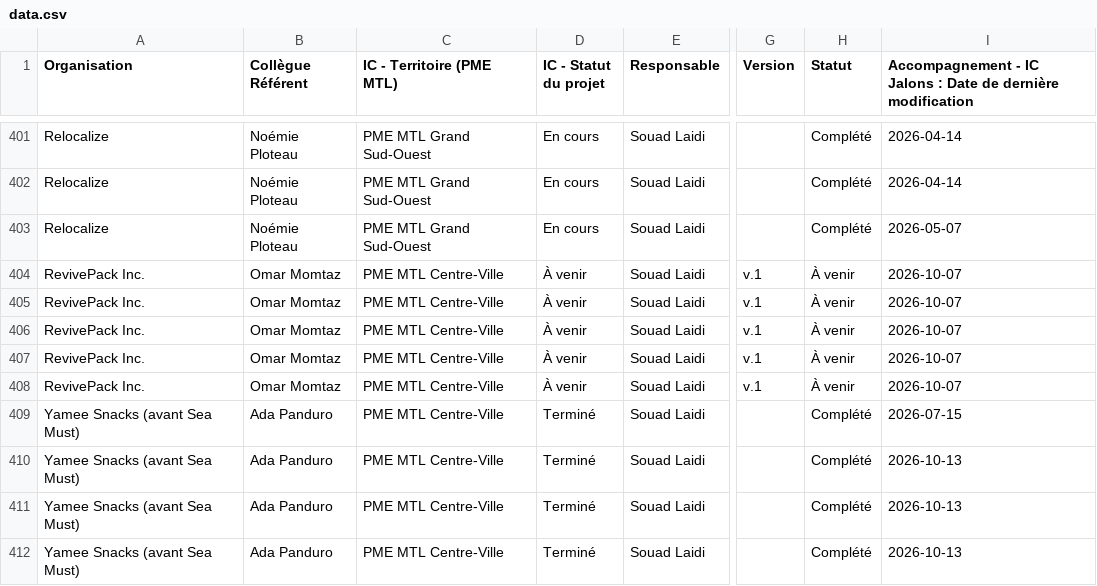
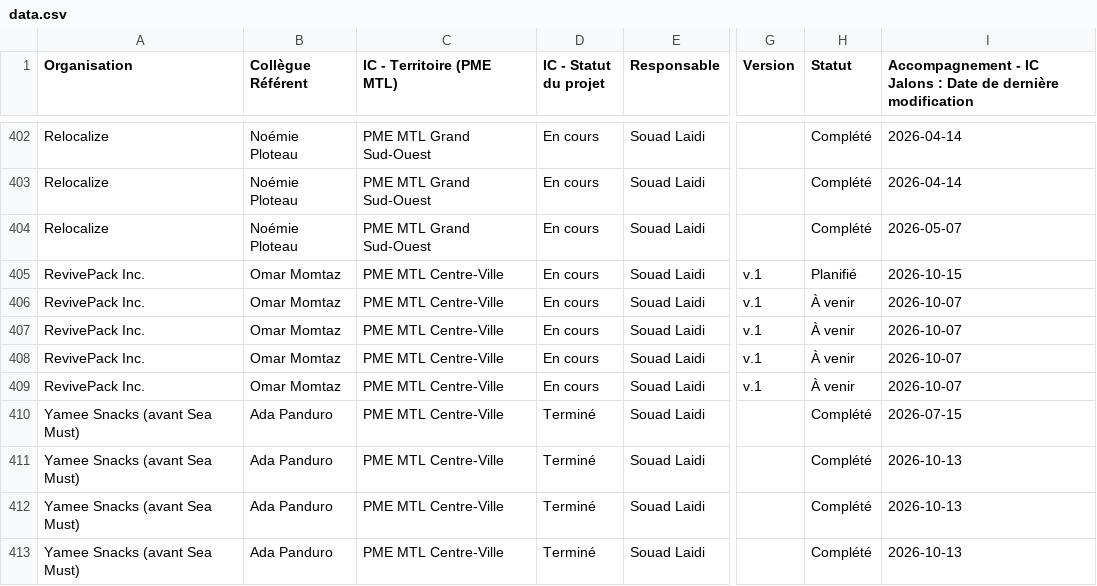
Before and after one commit to MagellanPIC/dossiers, a CSV file: data.csv, drawn as a sheet; only a part is shown, gaps mark what is left out; addresses are those after the commit; the diff covers the shown part only; the diff names each change by its address in the sheet, - before the commit and + after, or states it on an @@ line.

```diff
--- a/data.csv
+++ b/data.csv
-D405:D409 (IC - Statut du projet): À venir
+D405:D409 (IC - Statut du projet): En cours
-H405 (Statut): À venir
+H405 (Statut): Planifié
-I405: 2026-10-07
+I405: 2026-10-15
```
Also changed, not shown: 5 added rows, 4 removed rows and 31 edited cells elsewhere in this file.
